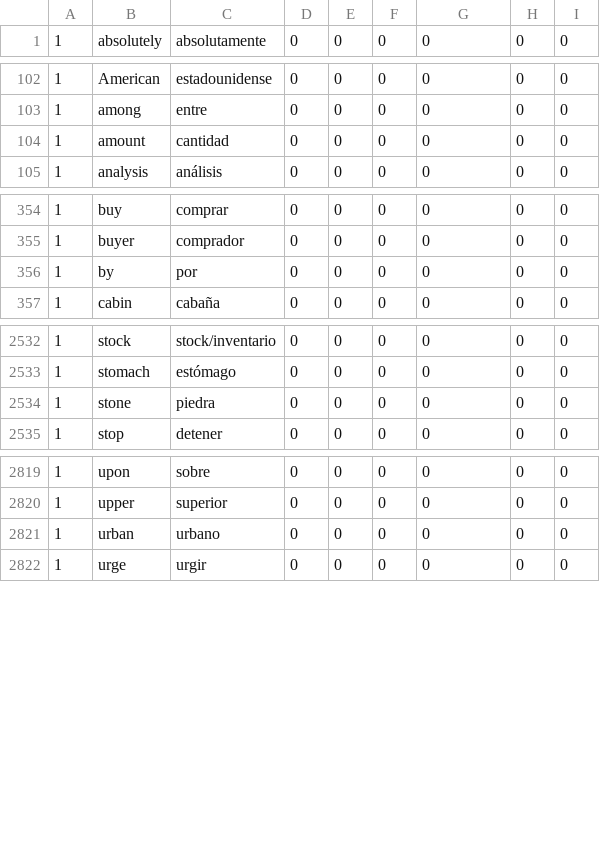
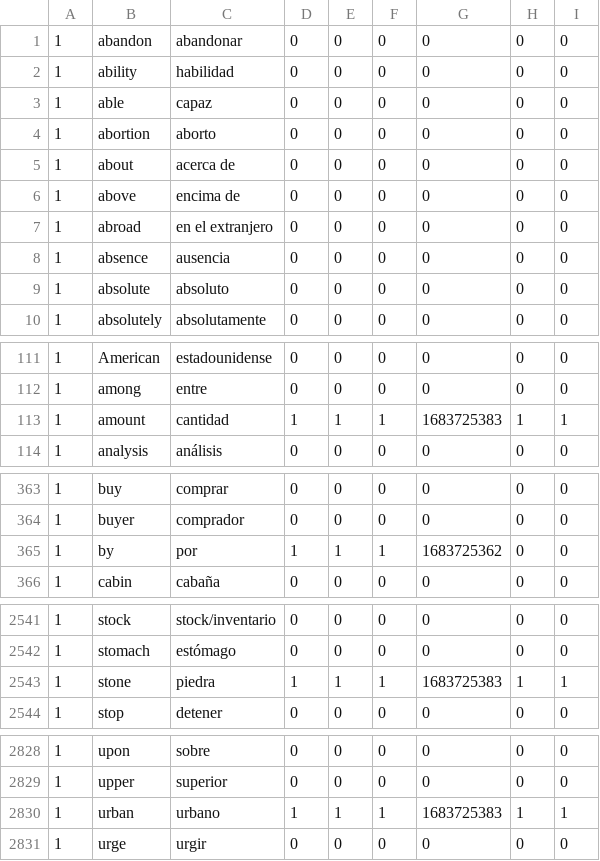
Before and after one commit to garciarodrigo99/LanguageQuiz, a CSV file: dataBase.csv, drawn as a sheet; only a part is shown, gaps mark what is left out; the diff covers the shown part only.

```diff
--- a/dataBase.csv
+++ b/dataBase.csv
@@ -1 +1,10 @@
+1,abandon,abandonar,0,0,0,0,0,0
+1,ability,habilidad,0,0,0,0,0,0
+1,able,capaz,0,0,0,0,0,0
+1,abortion,aborto,0,0,0,0,0,0
+1,about,acerca de,0,0,0,0,0,0
+1,above,encima de,0,0,0,0,0,0
+1,abroad,en el extranjero,0,0,0,0,0,0
+1,absence,ausencia,0,0,0,0,0,0
+1,absolute,absoluto,0,0,0,0,0,0
 1,absolutely,absolutamente,0,0,0,0,0,0
@@ -103,3 +112,3 @@
 1,among,entre,0,0,0,0,0,0
-1,amount,cantidad,0,0,0,0,0,0
+1,amount,cantidad,1,1,1,1683725383,1,1
 1,analysis,análisis,0,0,0,0,0,0
@@ -355,3 +364,3 @@
 1,buyer,comprador,0,0,0,0,0,0
-1,by,por,0,0,0,0,0,0
+1,by,por,1,1,1,1683725362,0,0
 1,cabin,cabaña,0,0,0,0,0,0
@@ -2533,3 +2542,3 @@
 1,stomach,estómago,0,0,0,0,0,0
-1,stone,piedra,0,0,0,0,0,0
+1,stone,piedra,1,1,1,1683725383,1,1
 1,stop,detener,0,0,0,0,0,0
@@ -2820,3 +2829,3 @@
 1,upper,superior,0,0,0,0,0,0
-1,urban,urbano,0,0,0,0,0,0
+1,urban,urbano,1,1,1,1683725383,1,1
 1,urge,urgir,0,0,0,0,0,0
```
Also changed, not shown: 18 edited cells elsewhere in this file, dataBaseCopy.csv, 2 other files.
